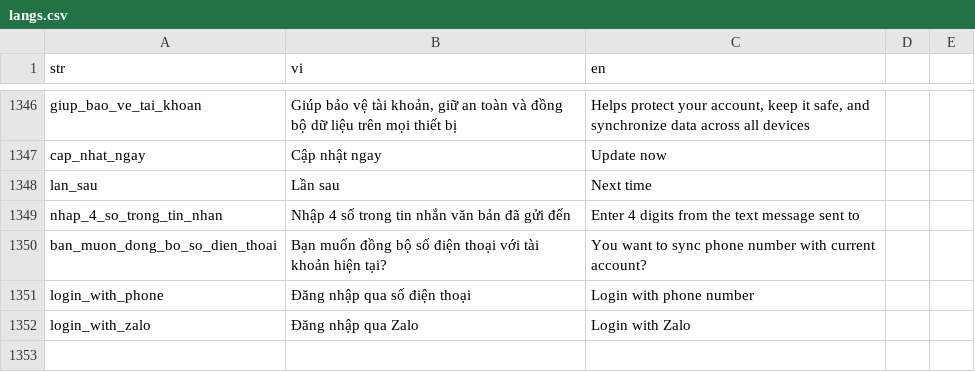
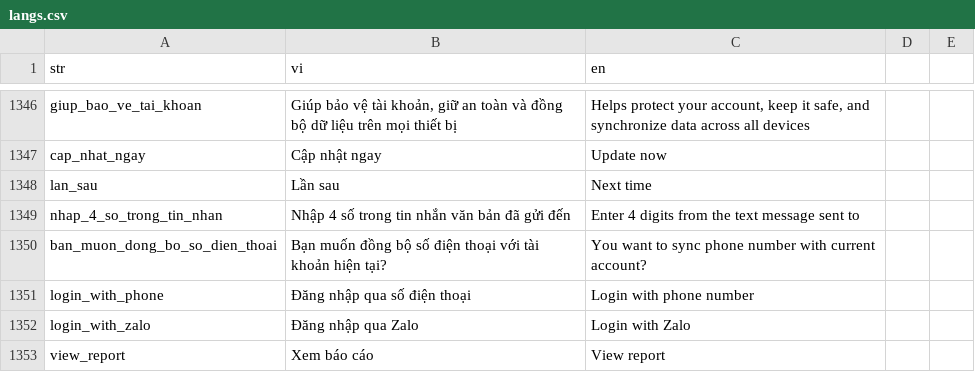
Before and after one commit to diab-machine-2/diab-flutter-mobile, a CSV file: lib/res/translations/langs.csv, drawn as a sheet; only a part is shown, gaps mark what is left out; the diff names each change by its address in the sheet, - before the commit and + after, or states it on an @@ line.

```diff
--- a/lib/res/translations/langs.csv
+++ b/lib/res/translations/langs.csv
+row 1353: view_report | Xem báo cáo | View report
```
Also changed, not shown: 14 other files.
